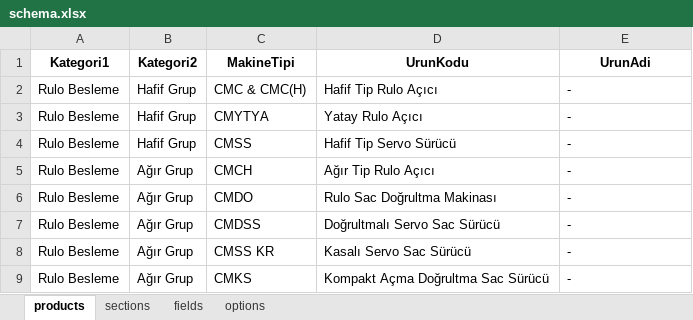
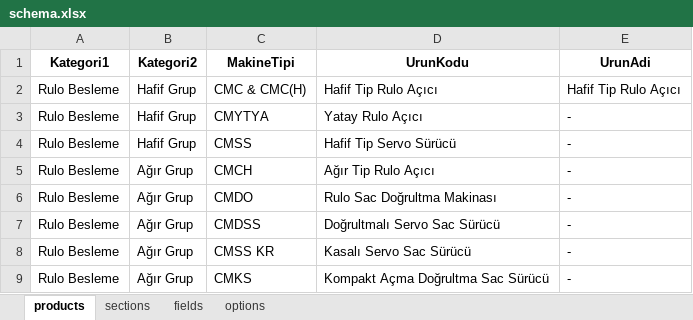
Before and after one commit to hsnylmz1837/uzun_kod_olustur_v19_patch2, an Excel workbook: data/schema.xlsx, sheet products, drawn as a sheet; only a part is shown; values as stored, in another font and other column widths than the file's, no borders; the diff names each change by its address in the sheet, - before the commit and + after, or states it on an @@ line.

Commit message:
Add files via upload

```diff
--- a/data/schema.xlsx (sheet products)
+++ b/data/schema.xlsx (sheet products)
-E2 (UrunAdi): -
+E2 (UrunAdi): Hafif Tip Rulo Açıcı
```
